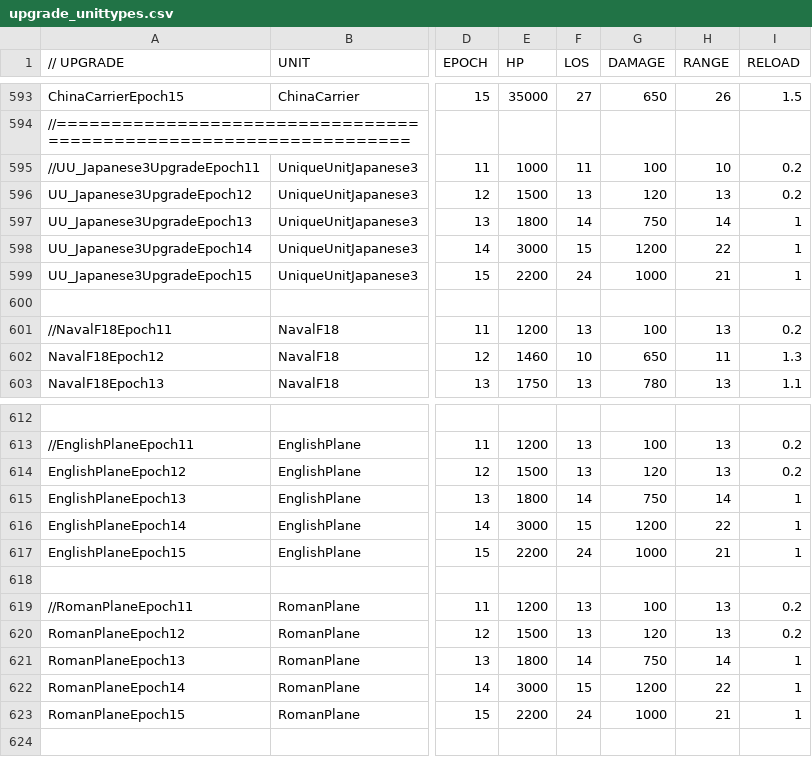
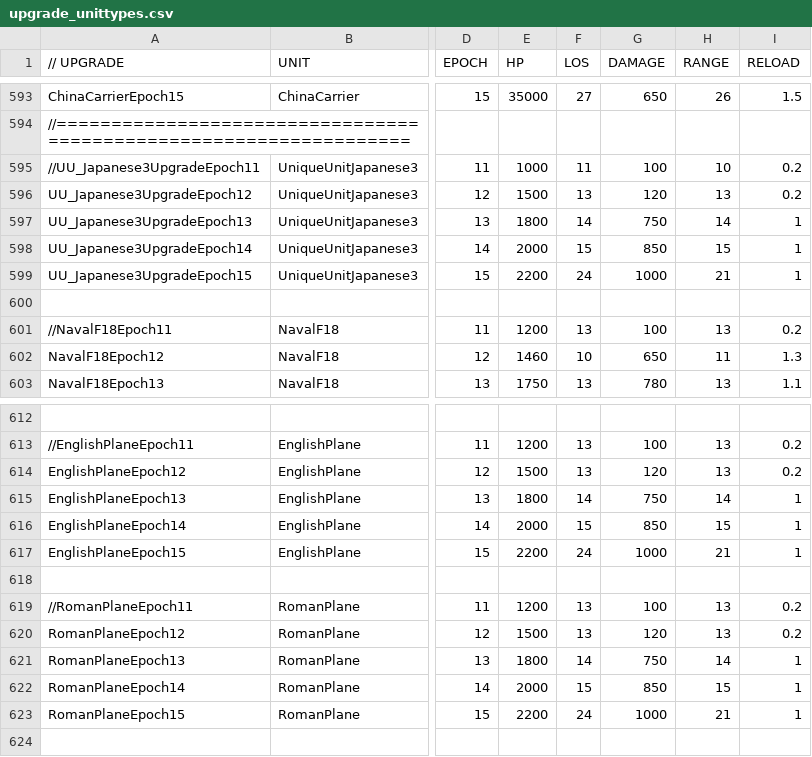
Before and after one commit to luojiang419/ee2, a CSV file: game-metadata/EE2X_db/TechTree/upgrade_unittypes.csv, drawn as a sheet; only a part is shown, gaps mark what is left out; the diff names each change by its address in the sheet, - before the commit and + after, or states it on an @@ line.

```diff
--- a/game-metadata/EE2X_db/TechTree/upgrade_unittypes.csv
+++ b/game-metadata/EE2X_db/TechTree/upgrade_unittypes.csv
-E598 (HP): 3000
+E598 (HP): 2000
-G598 (DAMAGE): 1200
+G598 (DAMAGE): 850
-H598 (RANGE): 22
+H598 (RANGE): 15
-E616 (HP): 3000
+E616 (HP): 2000
-G616 (DAMAGE): 1200
+G616 (DAMAGE): 850
-H616 (RANGE): 22
+H616 (RANGE): 15
-E622 (HP): 3000
+E622 (HP): 2000
-G622 (DAMAGE): 1200
+G622 (DAMAGE): 850
-H622 (RANGE): 22
+H622 (RANGE): 15
```
Also changed, not shown: 4 other files.
